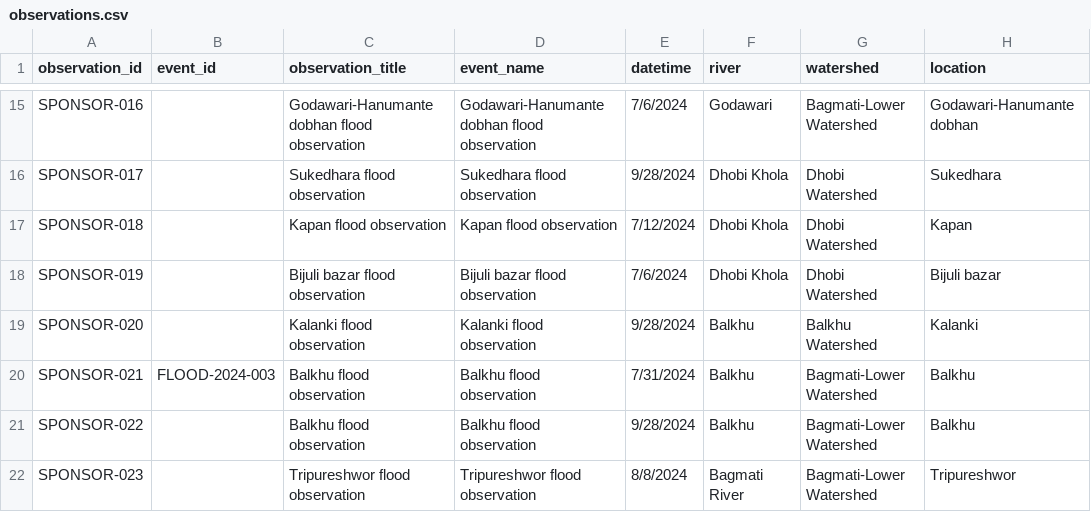
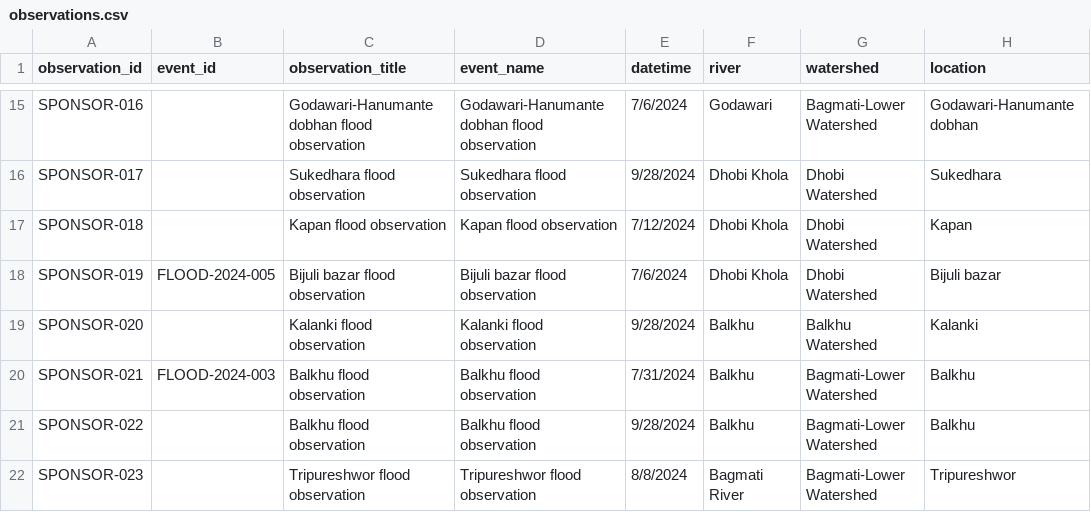
Before and after one commit to rslezas/S4W-Data-Cleaner, a CSV file: flood_repository_2/data/observations.csv, drawn as a sheet; only a part is shown, gaps mark what is left out; the diff names each change by its address in the sheet, - before the commit and + after, or states it on an @@ line.

```diff
--- a/flood_repository_2/data/observations.csv
+++ b/flood_repository_2/data/observations.csv
-B18 (event_id): (empty)
+B18 (event_id): FLOOD-2024-005
```
Also changed, not shown: flood_repository_2/data/events.csv, 2 other files.
